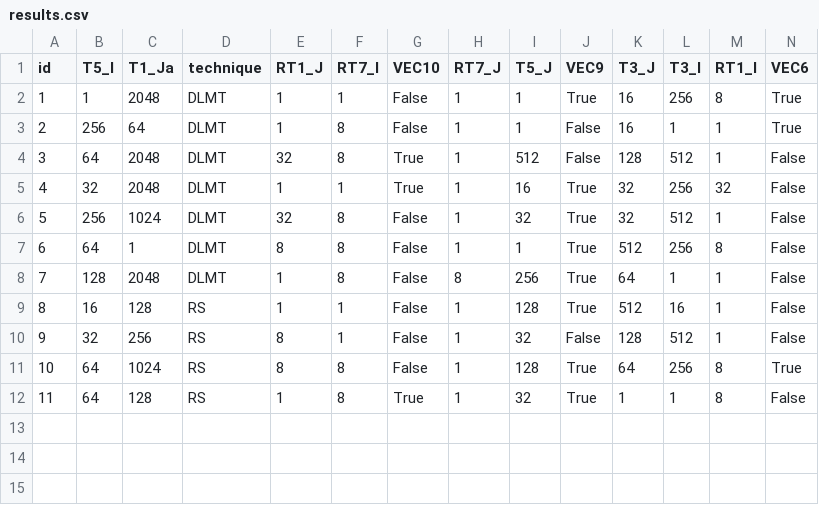
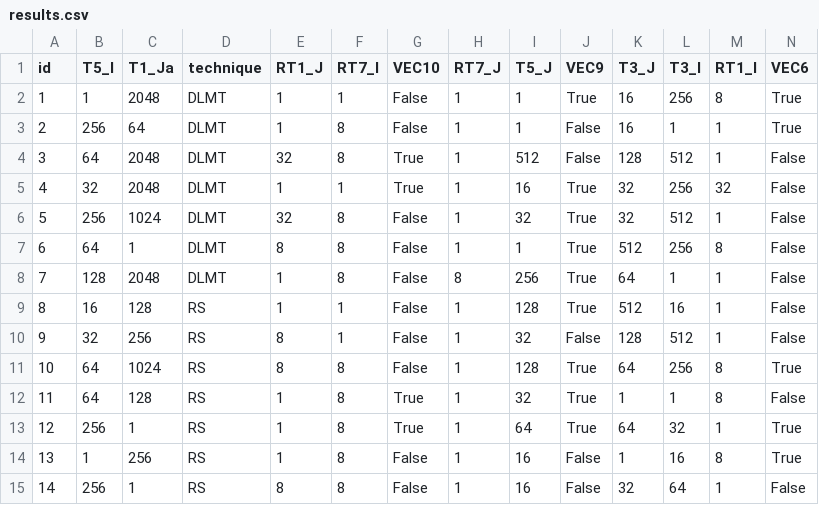
Before and after one commit to phrb/orio_experiments, a CSV file: testsuite/SPAPT/dgemv3/xeon_e5_2630_v2/full_model_fixed_best/results.csv, drawn as a sheet; only a part is shown; rows hold the shown columns only; the diff names each change by its address in the sheet, - before the commit and + after, or states it on an @@ line.

Commit message:
Update dgem results on xeon e5

```diff
--- a/testsuite/SPAPT/dgemv3/xeon_e5_2630_v2/full_model_fixed_best/results.csv
+++ b/testsuite/SPAPT/dgemv3/xeon_e5_2630_v2/full_model_fixed_best/results.csv
+row 13: 12 | 256 | 1 | RS | 1 | 8 | True | 1 | 64 | True | 64 | 32 | 1 | True
+row 14: 13 | 1 | 256 | RS | 1 | 8 | False | 1 | 16 | False | 1 | 16 | 8 | True
+row 15: 14 | 256 | 1 | RS | 8 | 8 | False | 1 | 16 | False | 32 | 64 | 1 | False
```
Also changed, not shown: 3 other files.
